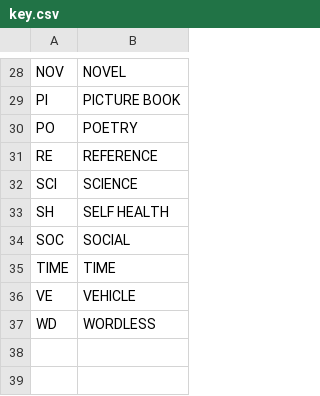
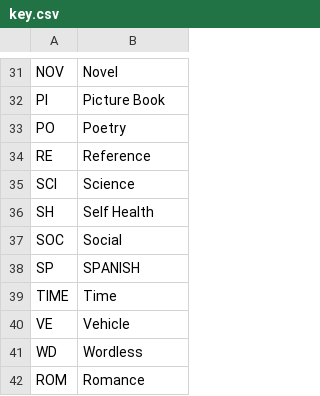
Before and after one commit to esteinborn/whmsbookfair, a CSV file: _data/key.csv, drawn as a sheet; only a part is shown, gaps mark what is left out; addresses are those after the commit; the diff covers the shown part only; the diff names each change by its address in the sheet, - before the commit and + after, or states it on an @@ line.

```diff
--- a/_data/key.csv
+++ b/_data/key.csv
-B31: NOVEL
+B31: Novel
-B32: PICTURE BOOK
+B32: Picture Book
-B33: POETRY
+B33: Poetry
-B34: REFERENCE
+B34: Reference
-B35: SCIENCE
+B35: Science
-B36: SELF HEALTH
+B36: Self Health
-B37: SOCIAL
+B37: Social
+row 38: SP | SPANISH
-B39: TIME
+B39: Time
-B40: VEHICLE
+B40: Vehicle
-B41: WORDLESS
+B41: Wordless
+row 42: ROM | Romance
```
Also changed, not shown: 3 added rows and 26 edited cells elsewhere in this file, _data/books.csv, 1 other file.
